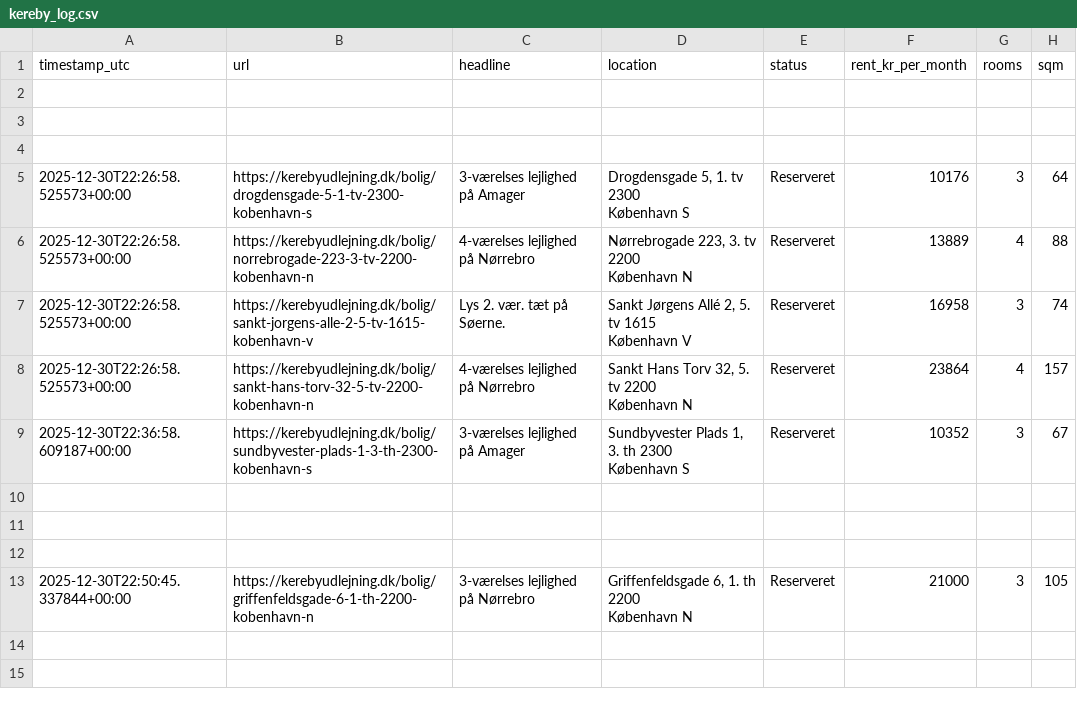
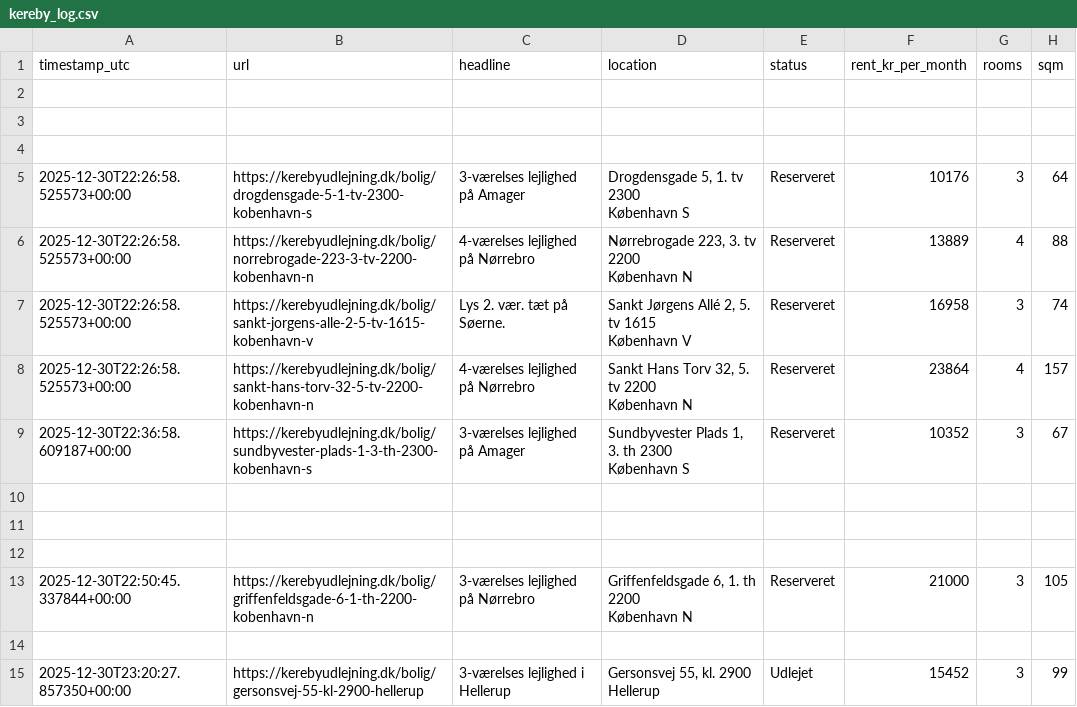
Before and after one commit to AndersNBE/kereby-scraper, a CSV file: kereby_log.csv, drawn as a sheet; ↵ is a line break in a cell; the diff names each change by its address in the sheet, - before the commit and + after, or states it on an @@ line.

```diff
--- a/kereby_log.csv
+++ b/kereby_log.csv
+row 14: (empty)
+row 15: 2025-12-30T23:20:27.857350+00:00 | https://kerebyudlejning.dk/bolig/gersonsvej-55-kl-2900-hellerup | 3-værelses lejlighed i Hellerup | Gersonsvej 55, kl. 2900 ↵ Hellerup | Udlejet | 15452 | 3 | 99
```
